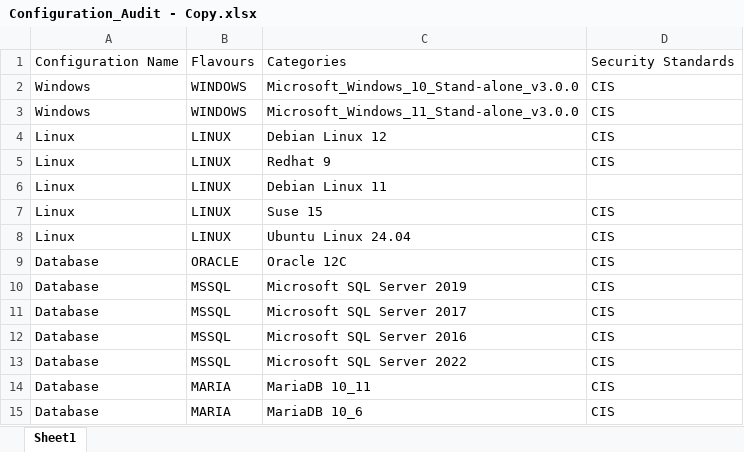
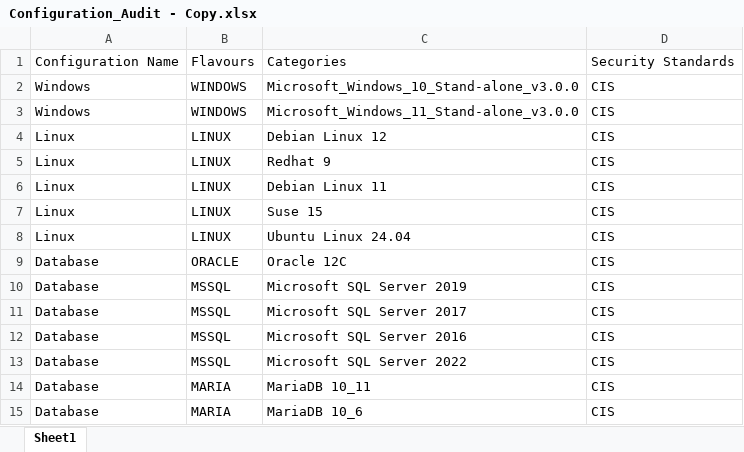
Before and after one commit to georshan-defsecone/DSEC360-, an Excel workbook: backend/DSEC/scan/data/Configuration_Audit - Copy.xlsx, sheet Sheet1, drawn as a sheet; values as stored, in another font and other column widths than the file's, no borders; the diff names each change by its address in the sheet, - before the commit and + after, or states it on an @@ line.

```diff
--- a/backend/DSEC/scan/data/Configuration_Audit - Copy.xlsx (sheet Sheet1)
+++ b/backend/DSEC/scan/data/Configuration_Audit - Copy.xlsx (sheet Sheet1)
-D6: (empty)
+D6: CIS
```
Also changed, not shown: 25 other files.
